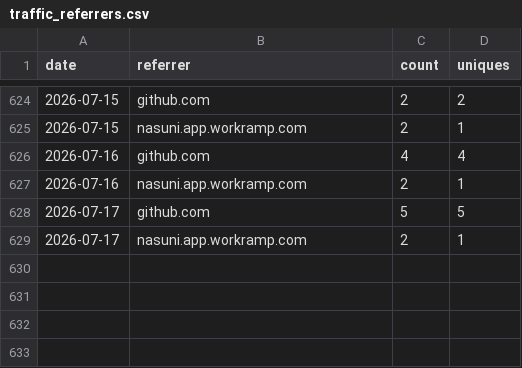
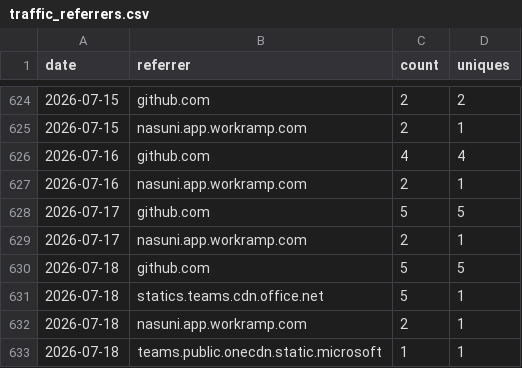
Before and after one commit to nasuni-labs/local-nasuni-management-mcp-server, a CSV file: data/traffic_referrers.csv, drawn as a sheet; only a part is shown, gaps mark what is left out; the diff names each change by its address in the sheet, - before the commit and + after, or states it on an @@ line.

```diff
--- a/data/traffic_referrers.csv
+++ b/data/traffic_referrers.csv
+row 630: 2026-07-18 | github.com | 5 | 5
+row 631: 2026-07-18 | statics.teams.cdn.office.net | 5 | 1
+row 632: 2026-07-18 | nasuni.app.workramp.com | 2 | 1
+row 633: 2026-07-18 | teams.public.onecdn.static.microsoft | 1 | 1
```
Also changed, not shown: data/traffic_clones.csv, data/traffic_paths.csv, 1 other file.
